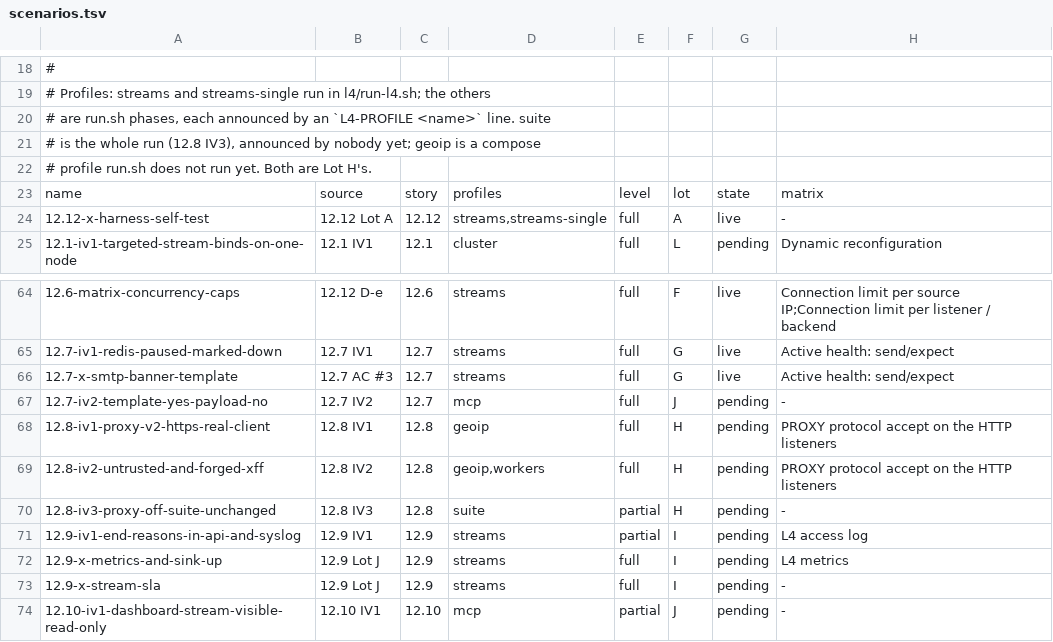
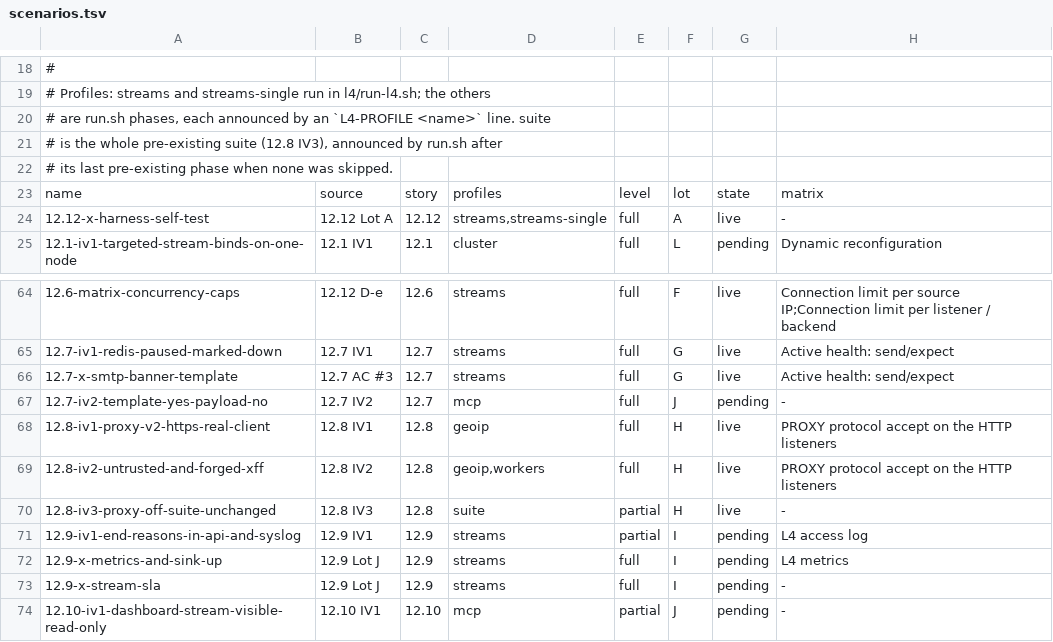
Before and after one commit to Rwx-G/Lorica, a TSV file: tests-e2e-docker/l4/scenarios.tsv, drawn as a sheet; only a part is shown, gaps mark what is left out.

Commit message:
test(proxy): run the Story 12.8 PROXY protocol scenarios in geoip and workers
Story 12.12 Lot H. A standard-library PROXY v1/v2 client stands in for
the L4 load balancer; run-proxy-protocol-smoke.sh runs 12.8 IV1 in the
geoip profile and IV2 in geoip and workers, called at the end of each
host smoke, and puts the PROXY settings back to off. run.sh now runs the
geoip profile (--skip-geoip) and, after a complete pre-existing run,
prints 12.8 IV3 under a suite profile.

```diff
--- a/tests-e2e-docker/l4/scenarios.tsv
+++ b/tests-e2e-docker/l4/scenarios.tsv
@@ -20,4 +20,4 @@
 # are run.sh phases, each announced by an `L4-PROFILE <name>` line. suite
-# is the whole run (12.8 IV3), announced by nobody yet; geoip is a compose
-# profile run.sh does not run yet. Both are Lot H's.
+# is the whole pre-existing suite (12.8 IV3), announced by run.sh after
+# its last pre-existing phase when none was skipped.
 name	source	story	profiles	level	lot	state	matrix
@@ -67,5 +67,5 @@ name	source	story	profiles	level	lot	state	matrix
 12.7-iv2-template-yes-payload-no	12.7 IV2	12.7	mcp	full	J	pending	-
-12.8-iv1-proxy-v2-https-real-client	12.8 IV1	12.8	geoip	full	H	pending	PROXY protocol accept on the HTTP listeners
-12.8-iv2-untrusted-and-forged-xff	12.8 IV2	12.8	geoip,workers	full	H	pending	PROXY protocol accept on the HTTP listeners
-12.8-iv3-proxy-off-suite-unchanged	12.8 IV3	12.8	suite	partial	H	pending	-
+12.8-iv1-proxy-v2-https-real-client	12.8 IV1	12.8	geoip	full	H	live	PROXY protocol accept on the HTTP listeners
+12.8-iv2-untrusted-and-forged-xff	12.8 IV2	12.8	geoip,workers	full	H	live	PROXY protocol accept on the HTTP listeners
+12.8-iv3-proxy-off-suite-unchanged	12.8 IV3	12.8	suite	partial	H	live	-
 12.9-iv1-end-reasons-in-api-and-syslog	12.9 IV1	12.9	streams	partial	I	pending	L4 access log
```
Also changed, not shown: 8 other files.
